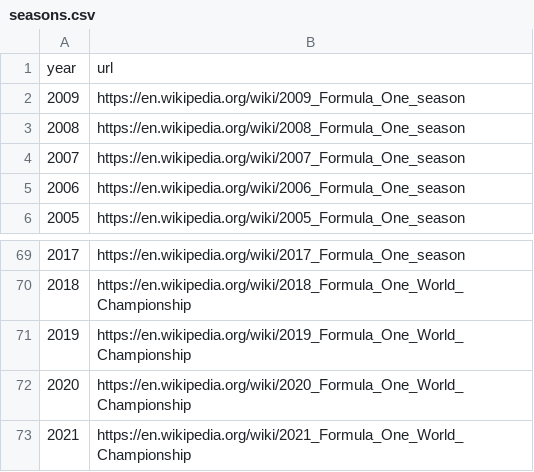
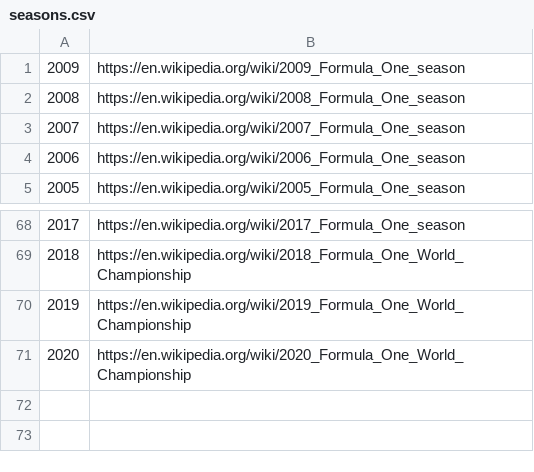
Before and after one commit to sainisahil1/formula1-dashboard, a CSV file: src/main/resources/f1_data_csv/seasons.csv, drawn as a sheet; only a part is shown, gaps mark what is left out; the diff names each change by its address in the sheet, - before the commit and + after, or states it on an @@ line.

```diff
--- a/src/main/resources/f1_data_csv/seasons.csv
+++ b/src/main/resources/f1_data_csv/seasons.csv
-row 1: year | url
-row 73: 2021 | https://en.wikipedia.org/wiki/2021_Formula_One_World_Championship
```
Also changed, not shown: 15 other files.
